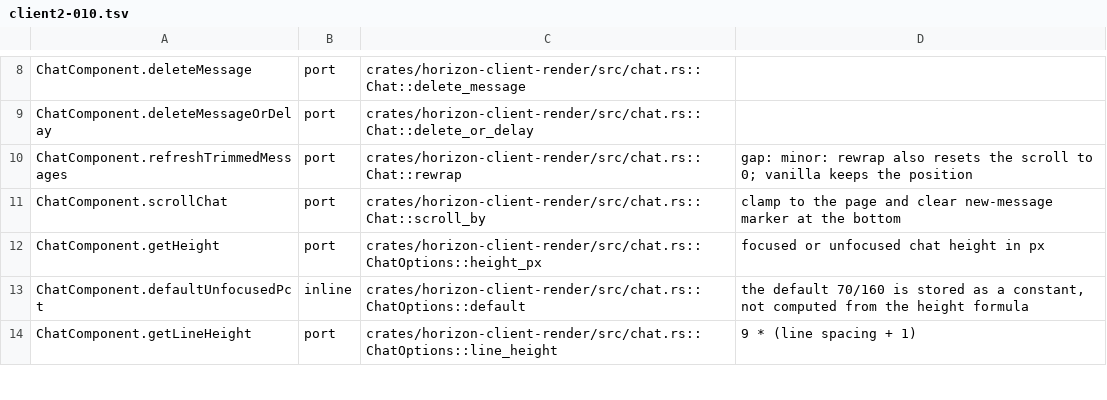
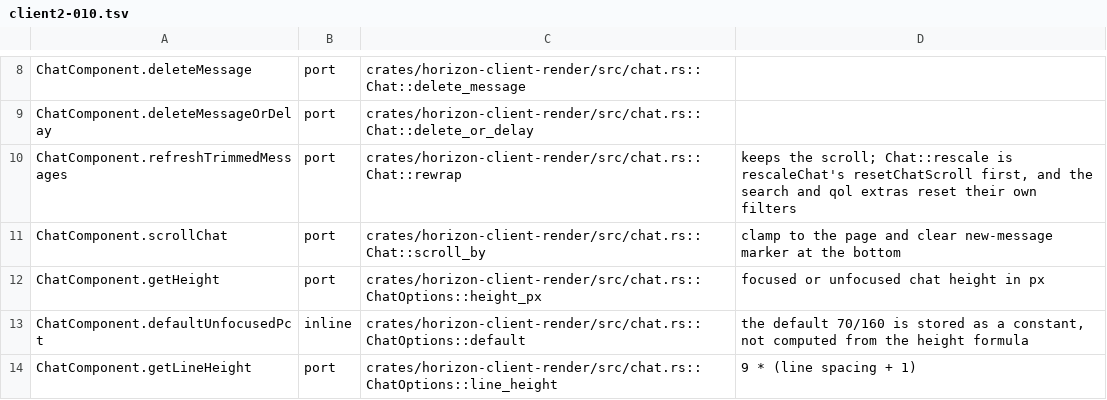
Before and after one commit to heyskylo/horizon-ios, a TSV file: tools/port_map/client2-010.tsv, drawn as a sheet; only a part is shown, gaps mark what is left out.

Commit message:
port_map: ChatComponent.refreshTrimmedMessages keeps the scroll

```diff
--- a/tools/port_map/client2-010.tsv
+++ b/tools/port_map/client2-010.tsv
@@ -9,3 +9,3 @@ ChatComponent.deleteMessage	port	crates/horizon-client-render/src/chat.rs::Chat:
 ChatComponent.deleteMessageOrDelay	port	crates/horizon-client-render/src/chat.rs::Chat::delete_or_delay	
-ChatComponent.refreshTrimmedMessages	port	crates/horizon-client-render/src/chat.rs::Chat::rewrap	gap: minor: rewrap also resets the scroll to 0; vanilla keeps the position
+ChatComponent.refreshTrimmedMessages	port	crates/horizon-client-render/src/chat.rs::Chat::rewrap	keeps the scroll; Chat::rescale is rescaleChat's resetChatScroll first, and the search and qol extras reset their own filters
 ChatComponent.scrollChat	port	crates/horizon-client-render/src/chat.rs::Chat::scroll_by	clamp to the page and clear new-message marker at the bottom
```
